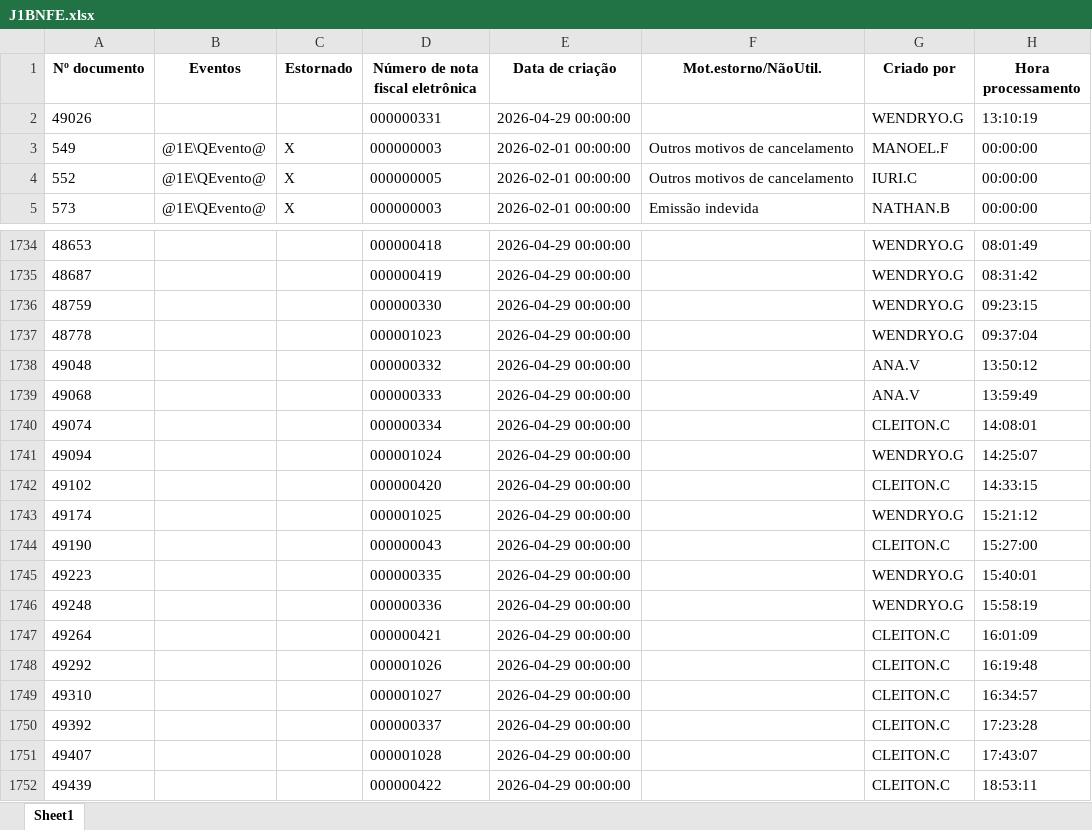
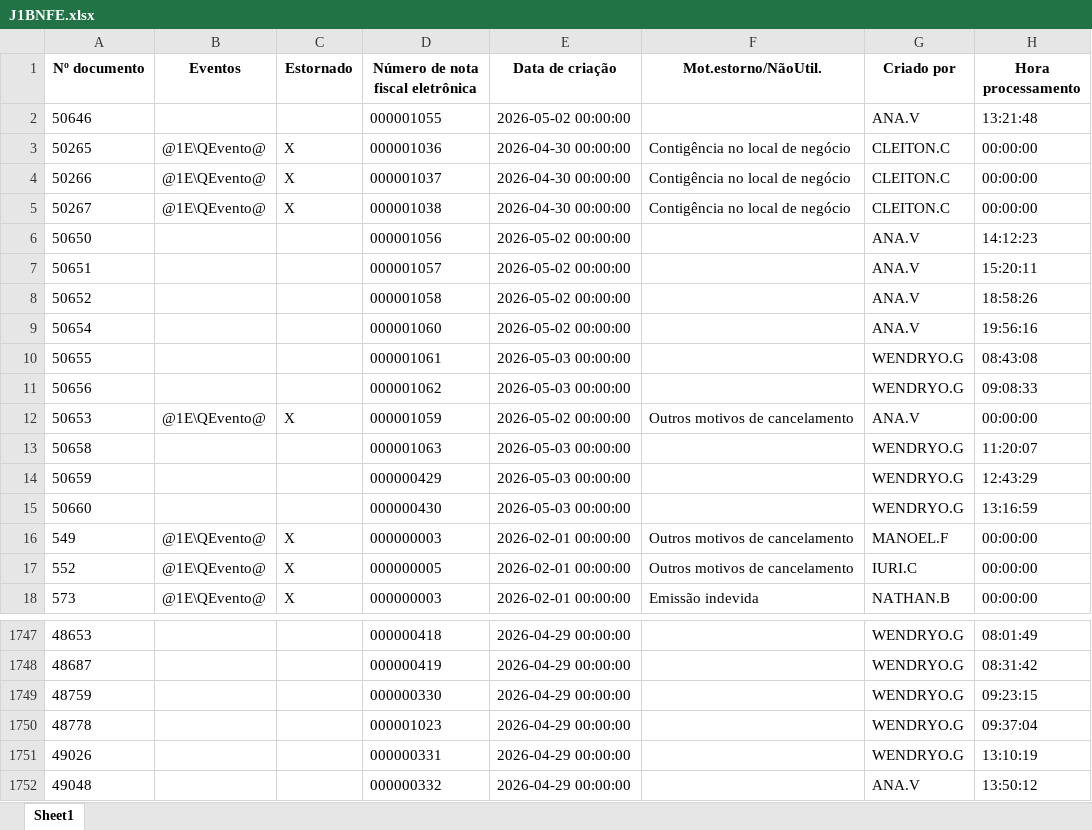
Before and after one commit to nathanbarretosilveira-dev/dash, an Excel workbook: src/data/J1BNFE.xlsx, sheet Sheet1, drawn as a sheet; only a part is shown, gaps mark what is left out; the shorter side is filled out with more unchanged rows; values as stored, in another font and other column widths than the file's, no borders; the diff covers the shown part only; the diff names each change by its address in the sheet, - before the commit and + after, or states it on an @@ line.

```diff
--- a/src/data/J1BNFE.xlsx (sheet Sheet1)
+++ b/src/data/J1BNFE.xlsx (sheet Sheet1)
+row 2: 50646 |  |  | 000001055 | 2026-05-02 00:00:00 |  | ANA.V | 13:21:48
+row 3: 50265 | @1E\QEvento@ | X | 000001036 | 2026-04-30 00:00:00 | Contigência no local de negócio | CLEITON.C | 00:00:00
+row 4: 50266 | @1E\QEvento@ | X | 000001037 | 2026-04-30 00:00:00 | Contigência no local de negócio | CLEITON.C | 00:00:00
+row 5: 50267 | @1E\QEvento@ | X | 000001038 | 2026-04-30 00:00:00 | Contigência no local de negócio | CLEITON.C | 00:00:00
+row 6: 50650 |  |  | 000001056 | 2026-05-02 00:00:00 |  | ANA.V | 14:12:23
+row 7: 50651 |  |  | 000001057 | 2026-05-02 00:00:00 |  | ANA.V | 15:20:11
+row 8: 50652 |  |  | 000001058 | 2026-05-02 00:00:00 |  | ANA.V | 18:58:26
+row 9: 50654 |  |  | 000001060 | 2026-05-02 00:00:00 |  | ANA.V | 19:56:16
+row 10: 50655 |  |  | 000001061 | 2026-05-03 00:00:00 |  | WENDRYO.G | 08:43:08
+row 11: 50656 |  |  | 000001062 | 2026-05-03 00:00:00 |  | WENDRYO.G | 09:08:33
+row 12: 50653 | @1E\QEvento@ | X | 000001059 | 2026-05-02 00:00:00 | Outros motivos de cancelamento | ANA.V | 00:00:00
+row 13: 50658 |  |  | 000001063 | 2026-05-03 00:00:00 |  | WENDRYO.G | 11:20:07
+row 14: 50659 |  |  | 000000429 | 2026-05-03 00:00:00 |  | WENDRYO.G | 12:43:29
+row 15: 50660 |  |  | 000000430 | 2026-05-03 00:00:00 |  | WENDRYO.G | 13:16:59
@@ row 2 moved to row 1751: 49026 @@
```
Also changed, not shown: 32 added rows elsewhere in this sheet, 1 other file.
